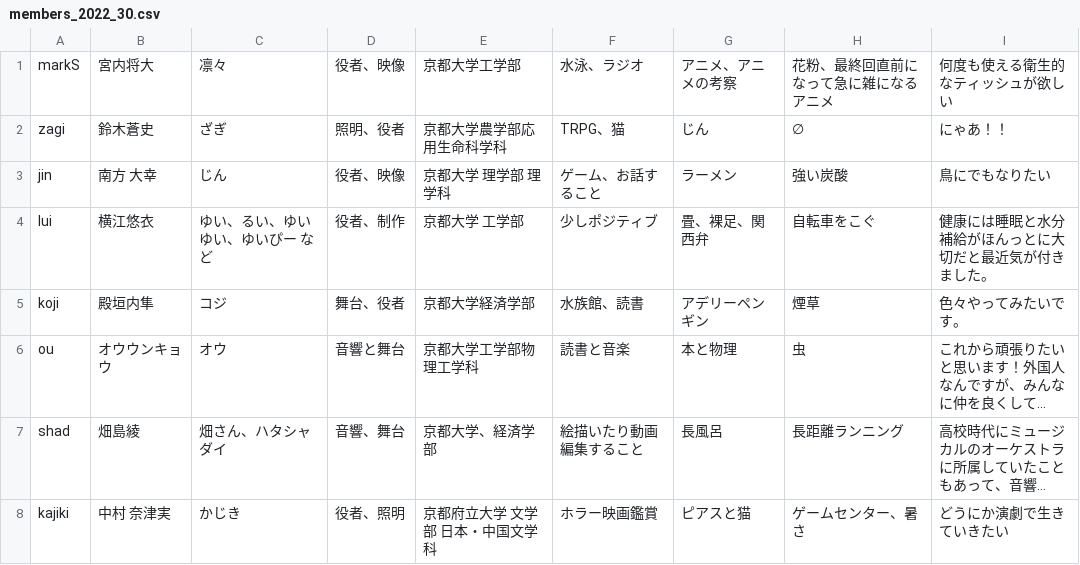
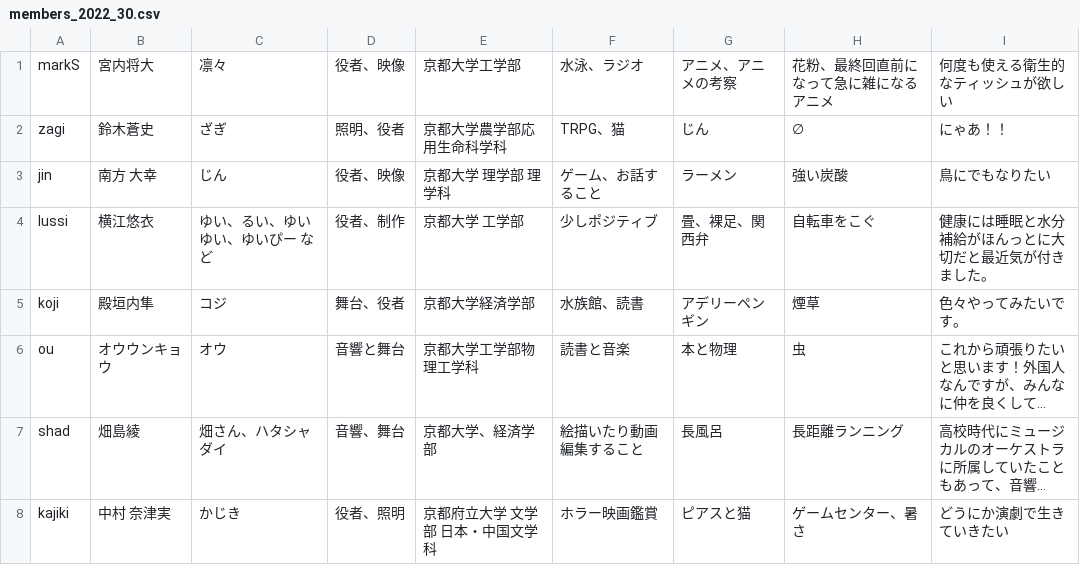
Before and after one commit to keppeki/keppeki.github.io, a CSV file: docs/csv/members_2022_30.csv, drawn as a sheet; only a part is shown; long unchanged cells end in ….

```diff
--- a/docs/csv/members_2022_30.csv
+++ b/docs/csv/members_2022_30.csv
@@ -3,3 +3,3 @@ zagi,鈴木蒼史,ざぎ,照明、役者,京都大学農学部応用生命科学
 jin,南方　大幸,じん,役者、映像,京都大学　理学部　理学科,ゲーム、お話すること,ラーメン,強い炭酸,鳥にでもなりたい
-lui,横江悠衣,ゆい、るい、ゆいゆい、ゆいぴー など,役者、制作,京都大学 工学部,少しポジティブ,畳、裸足、関西弁,自転車をこぐ,健康には睡眠と水分補給がほんっとに大切だと最近気が付きました。
+lussi,横江悠衣,ゆい、るい、ゆいゆい、ゆいぴー など,役者、制作,京都大学 工学部,少しポジティブ,畳、裸足、関西弁,自転車をこぐ,健康には睡眠と水分補給がほんっとに大切だと最近気が付きました。
 koji,殿垣内隼,コジ,舞台、役者,京都大学経済学部,水族館、読書,アデリーペンギン,煙草,色々やってみたいです。
```
Also changed, not shown: docs/csv/members_2023_28.csv, docs/csv/members_2023_29.csv, 5 other files.
